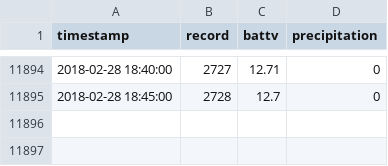
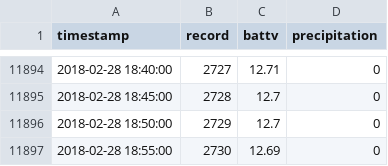
Before and after one commit to weecology/PortalData, a CSV file: Weather/Portal_storms.csv, drawn as a sheet; only a part is shown, gaps mark what is left out; the diff names each change by its address in the sheet, - before the commit and + after, or states it on an @@ line.

Commit message:
Update supplemental data tables: Travis Build 330

```diff
--- a/Weather/Portal_storms.csv
+++ b/Weather/Portal_storms.csv
+row 11896: 2018-02-28 18:50:00 | 2729 | 12.7 | 0
+row 11897: 2018-02-28 18:55:00 | 2730 | 12.69 | 0
```
